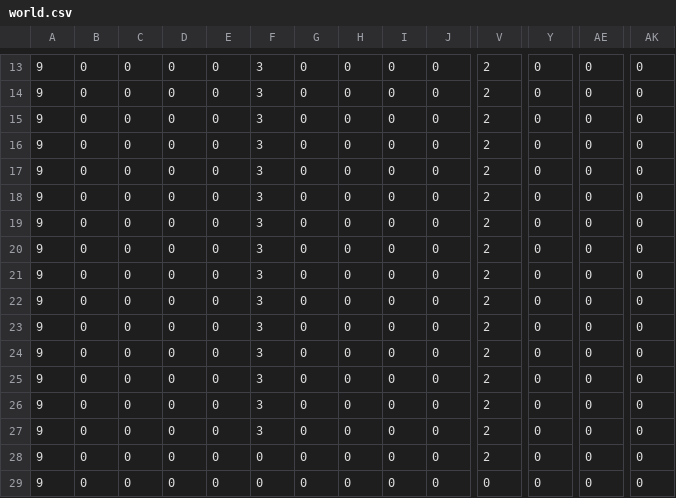
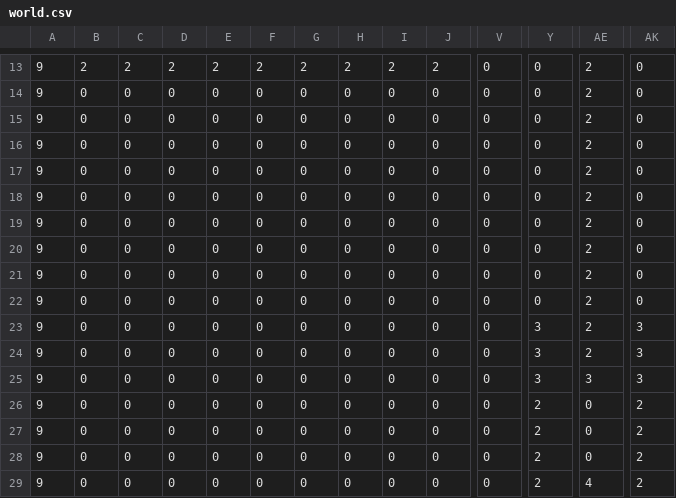
Before and after one commit to ethanic17/csc413-tank-game, a CSV file: TankGame/resources/world.csv, drawn as a sheet; only a part is shown, gaps mark what is left out; the diff covers the shown part only; the diff names each change by its address in the sheet, - before the commit and + after, or states it on an @@ line.

```diff
--- a/TankGame/resources/world.csv
+++ b/TankGame/resources/world.csv
-B13: 0
+B13: 2
-C13: 0
+C13: 2
-D13: 0
+D13: 2
-E13: 0
+E13: 2
-F13: 3
+F13: 2
-G13: 0
+G13: 2
-H13: 0
+H13: 2
-I13: 0
+I13: 2
-J13: 0
+J13: 2
-V13:V28: 2
+V13:V28: 0
-AE13:AE24: 0
+AE13:AE24: 2
-F14:F27: 3
+F14:F27: 0
-Y23:Y25: 0
+Y23:Y25: 3
-AK23:AK25: 0
+AK23:AK25: 3
-AE25: 0
+AE25: 3
-Y26:Y29: 0
+Y26:Y29: 2
-AK26:AK29: 0
+AK26:AK29: 2
-AE29: 0
+AE29: 4
```
Also changed, not shown: 83 edited cells elsewhere in this file, 5 other files.
